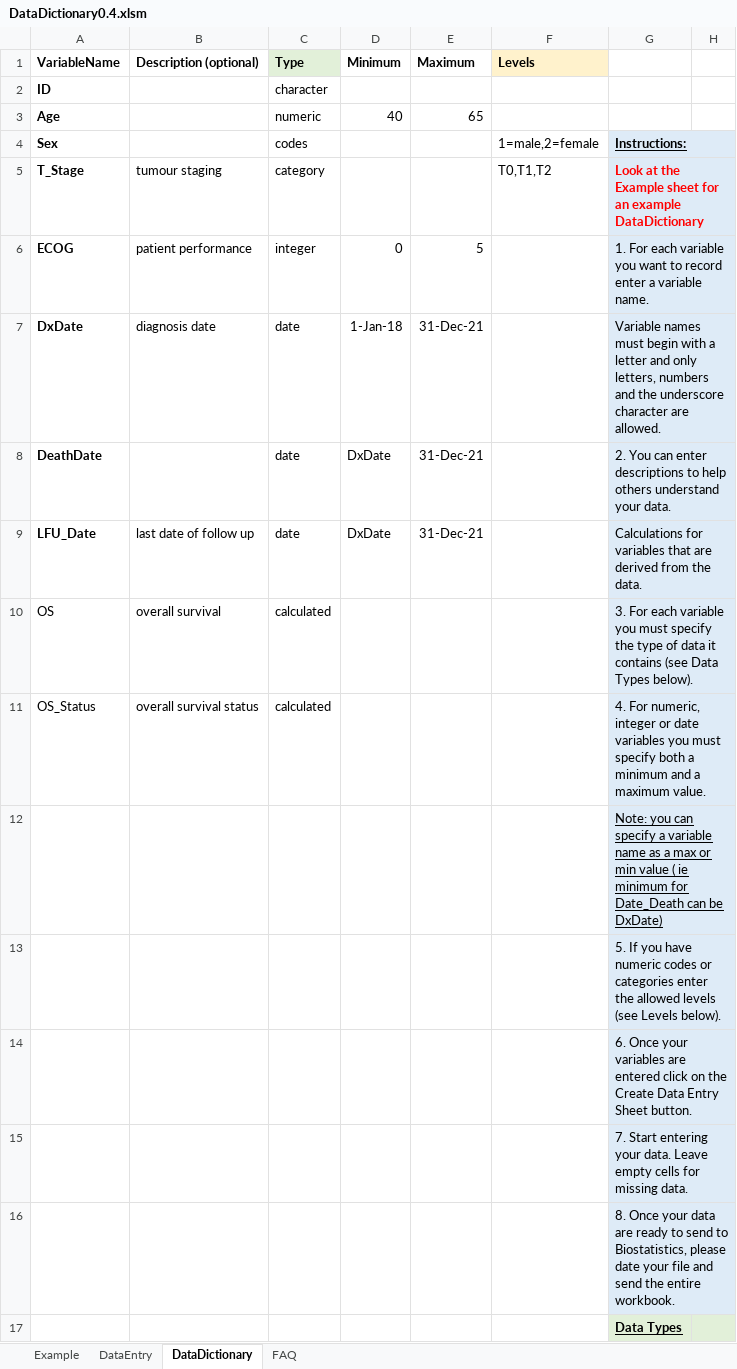
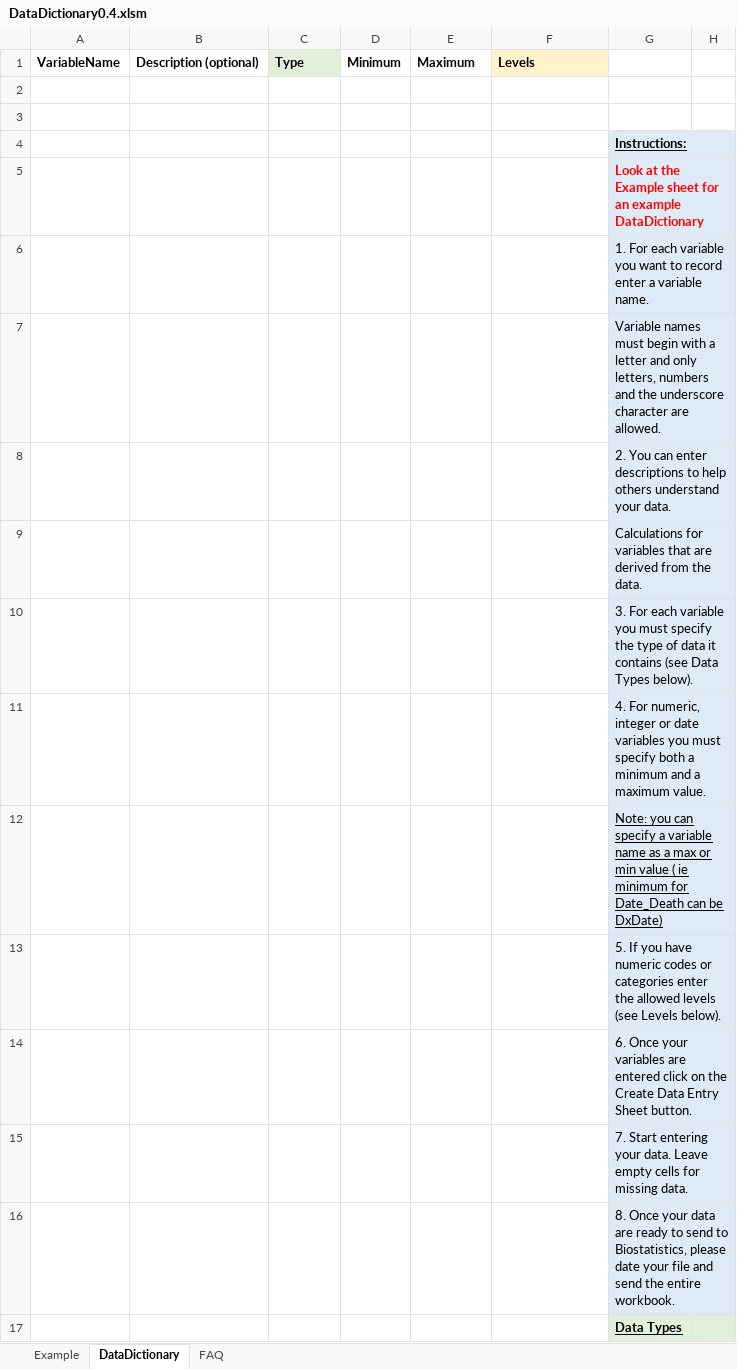
Before and after one commit to biostatsPMH/exceldata, an Excel workbook: vignettes/DataDictionary0.4.xlsm, sheet DataDictionary, drawn as a sheet; only a part is shown; values as stored, in another font and other column widths than the file's, no borders; charts and pictures not drawn; removed rows and columns are numbered as before the commit, all else as after; the diff names each change by its address in the sheet, - before the commit and + after, or states it on an @@ line.

```diff
--- a/vignettes/DataDictionary0.4.xlsm (sheet DataDictionary)
+++ b/vignettes/DataDictionary0.4.xlsm (sheet DataDictionary)
-sheet tab: DataEntry
-row 2: ID |  | character
+row 2: (empty)
-row 3: Age |  | numeric | 40 | 65
+row 3: (empty)
-row 4: Sex |  | codes |  |  | 1=male,2=female | Instructions:
-row 5: T_Stage | tumour staging | category |  |  | T0,T1,T2 | Look at the Example sheet for an example DataDictionary
-row 6: ECOG | patient performance | integer | 0 | 5 |  | 1. For each variable you want to record enter a variable name.
-row 7: DxDate | diagnosis date | date | 1-Jan-18 | 31-Dec-21 |  | Variable names must begin with a letter and only letters, numbers and the underscore character are allowed.
-row 8: DeathDate |  | date | DxDate | 31-Dec-21 |  | 2. You can enter descriptions to help others understand your data.
-row 9: LFU_Date | last date of follow up | date | DxDate | 31-Dec-21 |  | Calculations for variables that are derived from the data.
-row 10: OS | overall survival | calculated |  |  |  | 3. For each variable you must specify the type of data it contains (see Data Types below).
-row 11: OS_Status | overall survival status | calculated |  |  |  | 4. For numeric, integer or date variables you must specify both a minimum and a maximum value.
+row 4:  |  |  |  |  |  | Instructions:
+row 5:  |  |  |  |  |  | Look at the Example sheet for an example DataDictionary
+row 6:  |  |  |  |  |  | 1. For each variable you want to record enter a variable name.
+row 7:  |  |  |  |  |  | Variable names must begin with a letter and only letters, numbers and the underscore character are allowed.
+row 8:  |  |  |  |  |  | 2. You can enter descriptions to help others understand your data.
+row 9:  |  |  |  |  |  | Calculations for variables that are derived from the data.
+row 10:  |  |  |  |  |  | 3. For each variable you must specify the type of data it contains (see Data Types below).
+row 11:  |  |  |  |  |  | 4. For numeric, integer or date variables you must specify both a minimum and a maximum value.
```
Also changed, not shown: charts or pictures, 49 other files.
